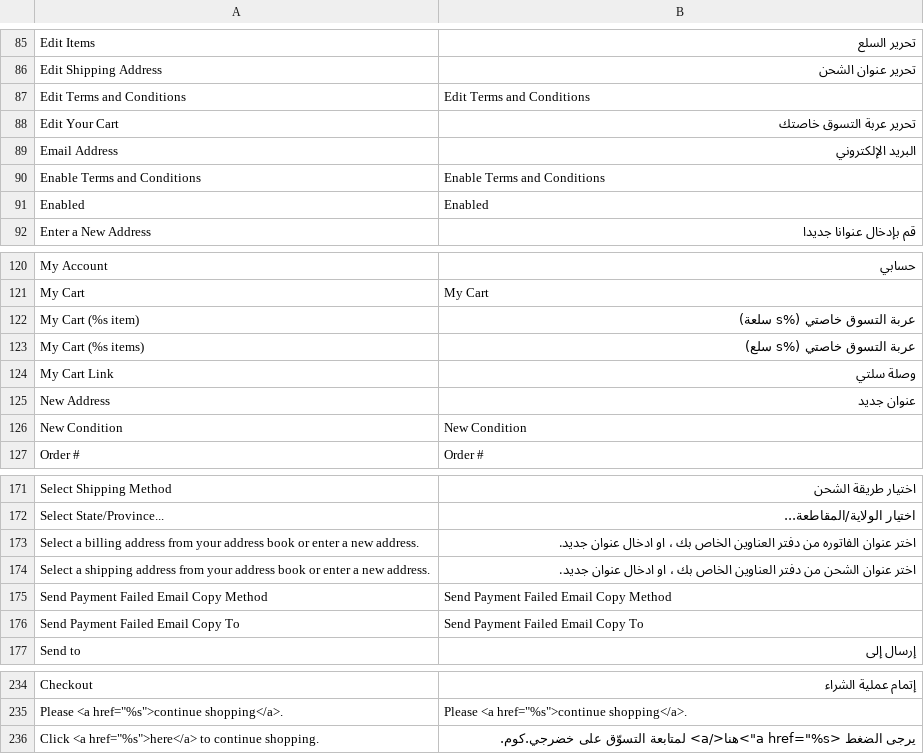
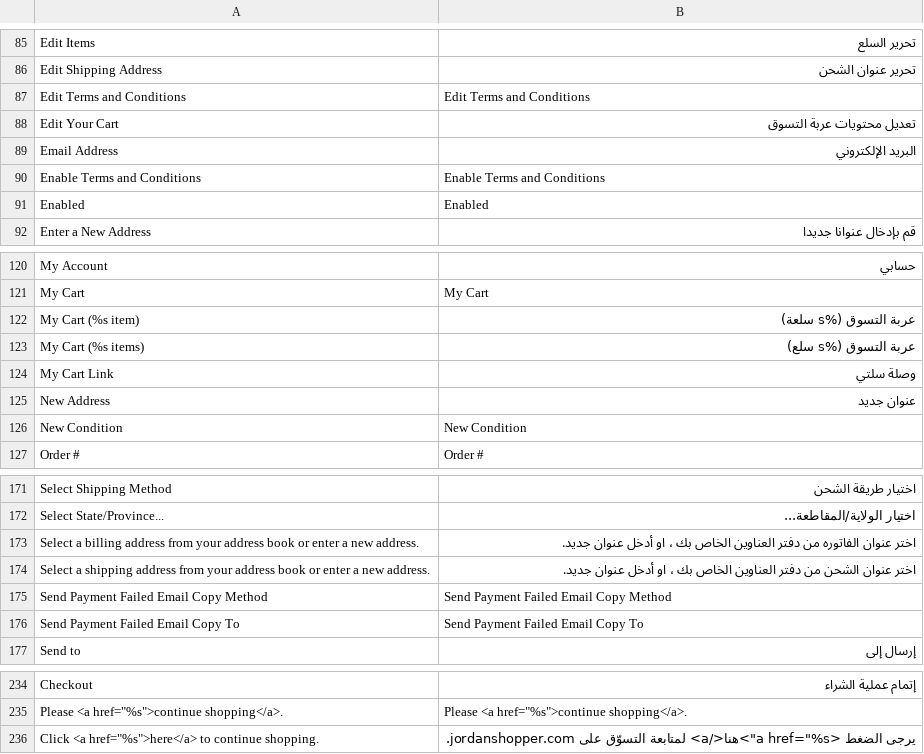
Before and after one commit to ahmadhattab/ebay, a CSV file: app/locale/ar_SA/Mage_Checkout.csv, drawn as a sheet; only a part is shown, gaps mark what is left out.

```diff
--- a/app/locale/ar_SA/Mage_Checkout.csv
+++ b/app/locale/ar_SA/Mage_Checkout.csv
@@ -87,3 +87,3 @@
 "Edit Terms and Conditions","Edit Terms and Conditions"
-"Edit Your Cart","تحرير عربة التسوق خاصتك"
+"Edit Your Cart","تعديل محتويات عربة التسوق"
 "Email Address","البريد الإلكتروني"
@@ -121,4 +121,4 @@
 "My Cart","My Cart"
-"My Cart (%s item)","عربة التسوق خاصتي (%s سلعة)"
-"My Cart (%s items)","عربة التسوق خاصتي (%s سلع)"
+"My Cart (%s item)","عربة التسوق (%s سلعة)"
+"My Cart (%s items)","عربة التسوق (%s سلع)"
 "My Cart Link","وصلة سلتي"
@@ -172,4 +172,4 @@
 "Select State/Province...","اختيار الولاية/المقاطعة..."
-"Select a billing address from your address book or enter a new address.","اختر عنوان الفاتوره من دفتر العناوين الخاص بك ، او ادخال عنوان جديد."
-"Select a shipping address from your address book or enter a new address.","اختر عنوان الشحن من دفتر العناوين الخاص بك ، او ادخال عنوان جديد."
+"Select a billing address from your address book or enter a new address.","اختر عنوان الفاتوره من دفتر العناوين الخاص بك ، او أدخل عنوان جديد."
+"Select a shipping address from your address book or enter a new address.","اختر عنوان الشحن من دفتر العناوين الخاص بك ، او أدخل عنوان جديد."
 "Send Payment Failed Email Copy Method","Send Payment Failed Email Copy Method"
@@ -235,2 +235,2 @@
 "Please <a href=""%s"">continue shopping</a>.","Please <a href=""%s"">continue shopping</a>."
-"Click <a href=""%s"">here</a> to continue shopping.","يرجى الضغط <a href=""%s"">هنا</a> لمتابعة التسوّق على خضرجي.كوم."
+"Click <a href=""%s"">here</a> to continue shopping.","يرجى الضغط <a href=""%s"">هنا</a> لمتابعة التسوّق على jordanshopper.com."
```
Also changed, not shown: app/locale/ar_SA/Mage_Cms.csv, app/locale/ar_SA/Mage_Core.csv, 14 other files.
